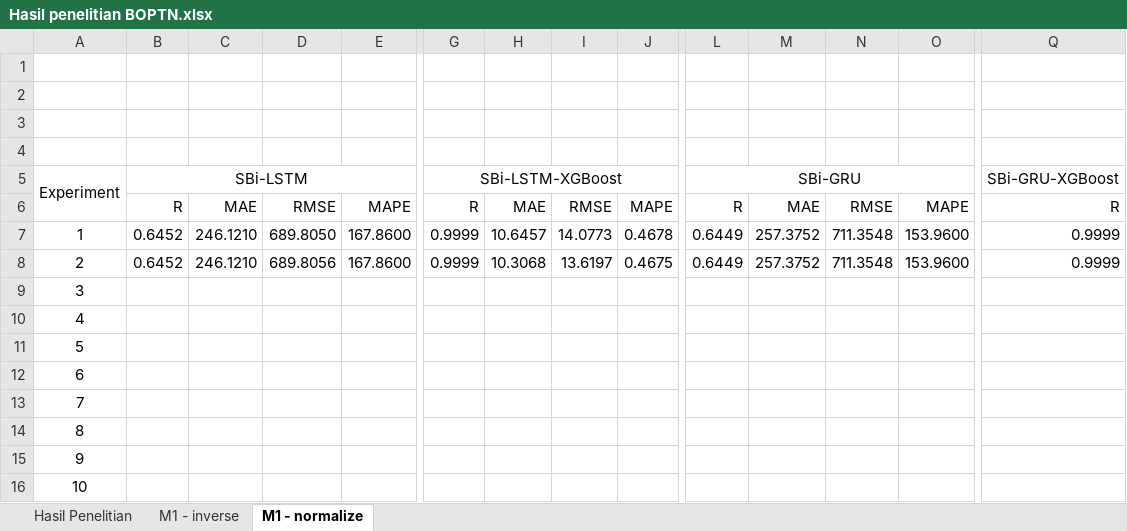
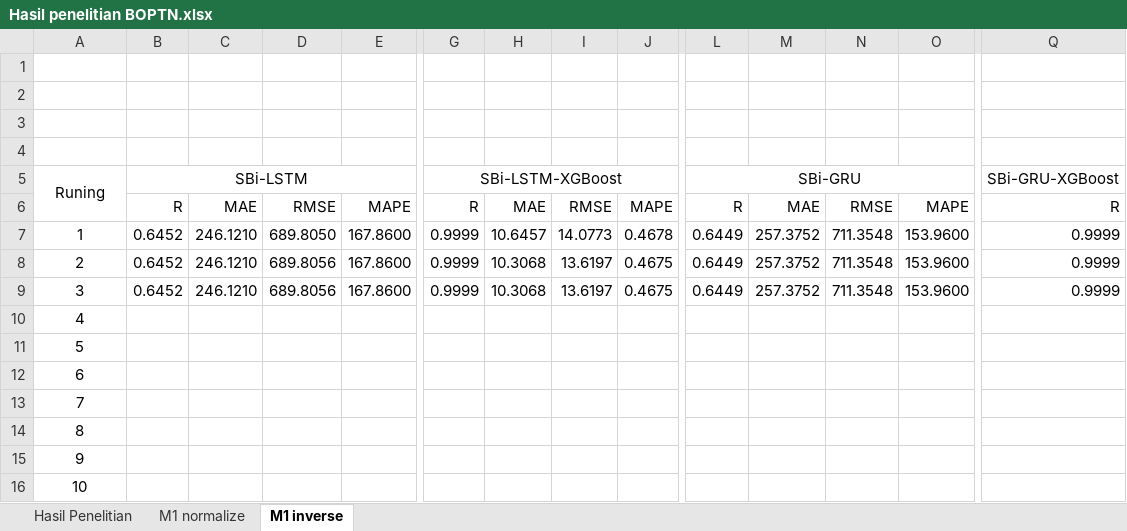
Before and after one commit to kusin/tensorflow-hotspot-v2, an Excel workbook: 2. hasil penelitian eror/Hasil penelitian BOPTN.xlsx, sheet M1 inverse, drawn as a sheet; only a part is shown, gaps mark what is left out; values as stored, in another font and other column widths than the file's, no borders; removed rows and columns are numbered as before the commit, all else as after; rows hold the shown columns only; the diff names each change by its address in the sheet, - before the commit and + after, or states it on an @@ line.

```diff
--- a/2. hasil penelitian eror/Hasil penelitian BOPTN.xlsx (sheet M1 inverse)
+++ b/2. hasil penelitian eror/Hasil penelitian BOPTN.xlsx (sheet M1 inverse)
-sheet tab: M1 - inverse
+sheet tab: M1 normalize
-sheet tab: M1 - normalize
+sheet tab: M1 inverse
-A5: Experiment
+A5: Runing
-row 9: 3
+row 9: 3 | 0.6452 | 246.1210 | 689.8056 | 167.8600 | 0.9999 | 10.3068 | 13.6197 | 0.4675 | 0.6449 | 257.3752 | 711.3548 | 153.9600 | 0.9999
```
Also changed, not shown: sheet M1 normalize, 8 other files.
